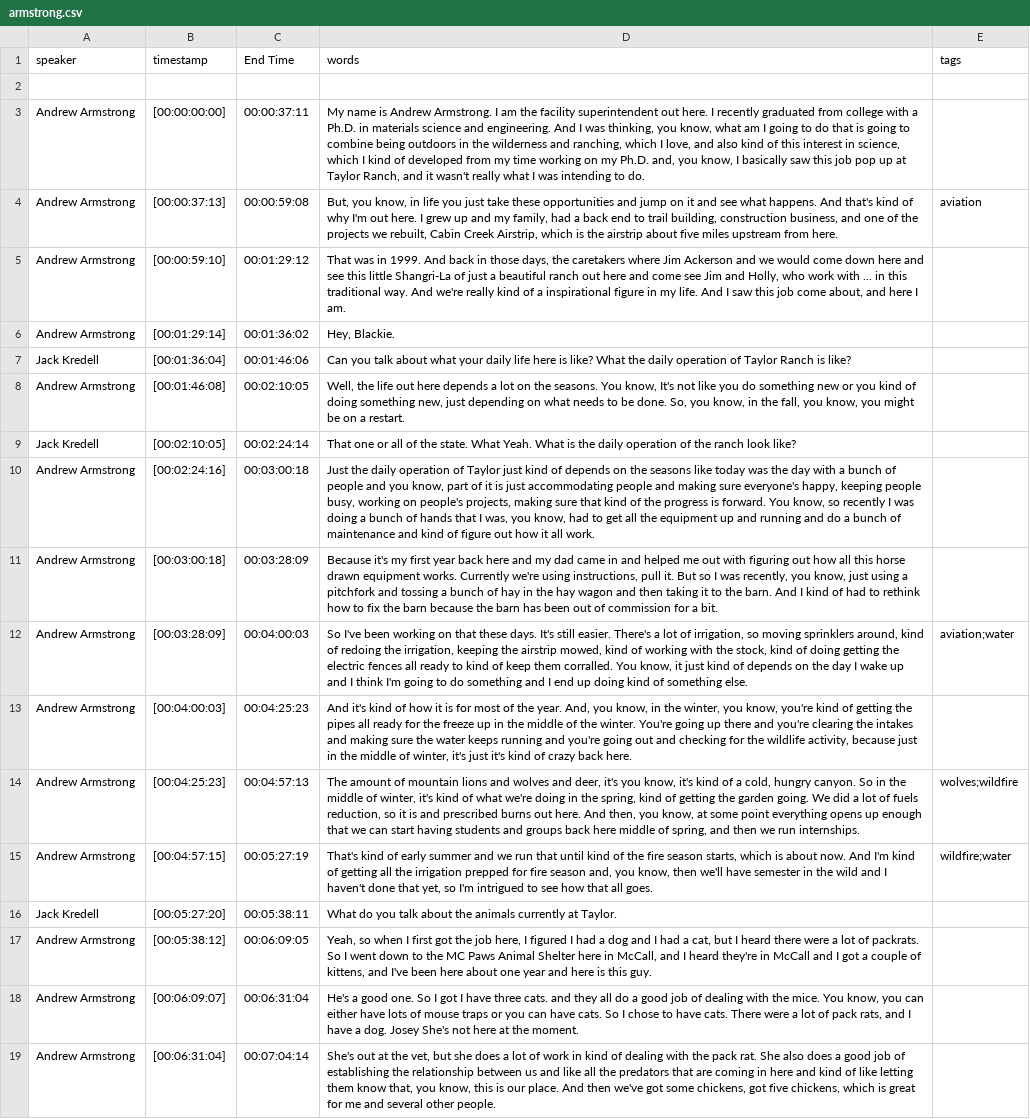
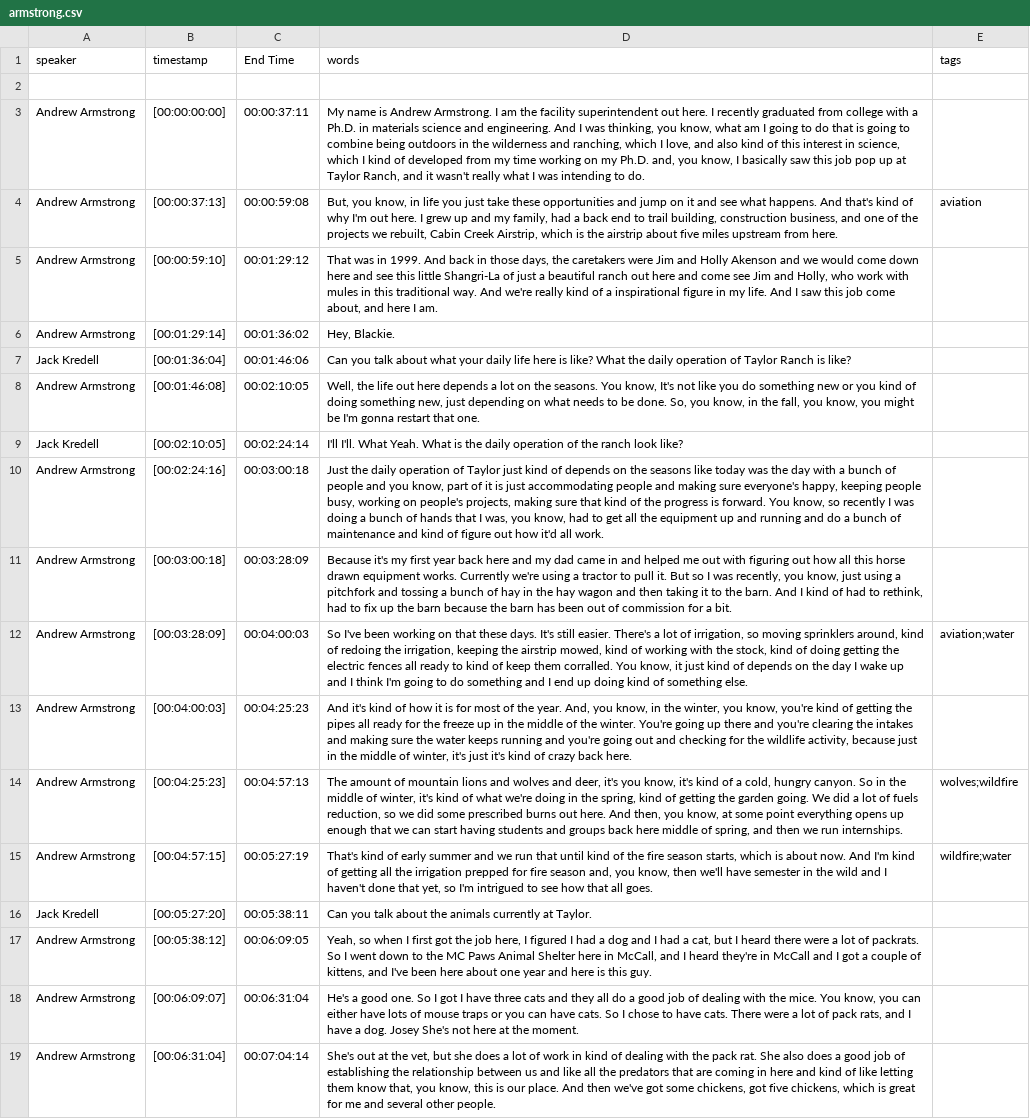
Before and after one commit to thecdil/taylor-archive, a CSV file: _data/transcripts/armstrong.csv, drawn as a sheet; only a part is shown; the diff covers the shown part only; the diff names each change by its address in the sheet, - before the commit and + after, or states it on an @@ line.

Commit message:
spot check transcripts

```diff
--- a/_data/transcripts/armstrong.csv
+++ b/_data/transcripts/armstrong.csv
-D5 (words): …the caretakers where Jim Ackerson and we would come down here and see this little Shangri-La of just a beautiful ranch out here and come see Jim and Holly, who work with ... in this…
+D5 (words): …the caretakers were Jim and Holly Akenson and we would come down here and see this little Shangri-La of just a beautiful ranch out here and come see Jim and Holly, who work with mules in this…
-D8 (words): …might be on a restart.
+D8 (words): …might be I'm gonna restart that one.
-D9 (words): That one or all of the state. What Yeah.…
+D9 (words): I'll I'll. What Yeah.…
-D10 (words): …out how it all work.
+D10 (words): …out how it'd all work.
-D11 (words): …we're using instructions, pull it. But so I was recently, you know, just using a pitchfork and tossing a bunch of hay in the hay wagon and then taking it to the barn. And I kind of had to rethink how to fix the barn…
+D11 (words): …we're using a tractor to pull it. But so I was recently, you know, just using a pitchfork and tossing a bunch of hay in the hay wagon and then taking it to the barn. And I kind of had to rethink, had to fix up the barn…
-D14 (words): …reduction, so it is and prescribed burns…
+D14 (words): …reduction, so we did some prescribed burns…
-D16 (words): What do you talk…
+D16 (words): Can you talk…
-D18 (words): …have three cats. and they…
+D18 (words): …have three cats and they…
```
Also changed, not shown: 52 edited cells elsewhere in this file, _data/transcripts/cohn.csv, _data/transcripts/colden.csv, 1 other file.
